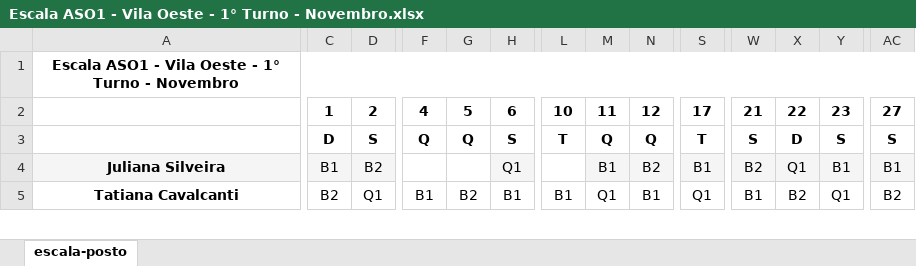
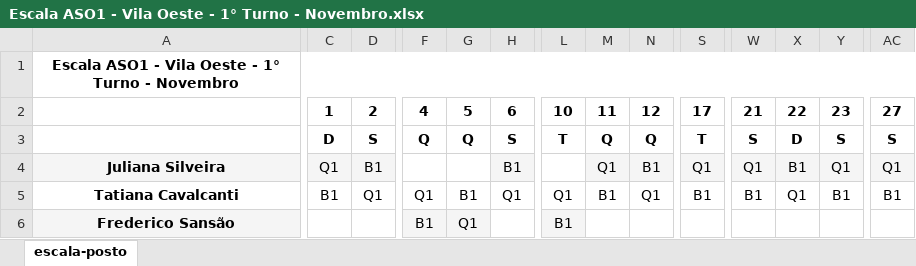
Before and after one commit to artphil/escala_gen, an Excel workbook: planilha/novembro/Escala ASO1 - Vila Oeste - 1° Turno - Novembro.xlsx, sheet escala-posto, drawn as a sheet; only a part is shown, gaps mark what is left out; values as stored, in another font and other column widths than the file's, no borders; charts and pictures not drawn; rows hold the shown columns only; the diff covers the shown part only; the diff names each change by its address in the sheet, - before the commit and + after, or states it on an @@ line.

```diff
--- a/planilha/novembro/Escala ASO1 - Vila Oeste - 1° Turno - Novembro.xlsx (sheet escala-posto)
+++ b/planilha/novembro/Escala ASO1 - Vila Oeste - 1° Turno - Novembro.xlsx (sheet escala-posto)
-C4: B1
+C4: Q1
-D4: B2
+D4: B1
-H4: Q1
+H4: B1
-M4: B1
+M4: Q1
-N4: B2
+N4: B1
-S4: B1
+S4: Q1
-W4: B2
+W4: Q1
-X4: Q1
+X4: B1
-Y4: B1
+Y4: Q1
-AC4: B1
+AC4: Q1
-C5: B2
+C5: B1
-F5: B1
+F5: Q1
-G5: B2
+G5: B1
-H5: B1
+H5: Q1
-L5: B1
+L5: Q1
-M5: Q1
+M5: B1
-N5: B1
+N5: Q1
-S5: Q1
+S5: B1
-X5: B2
+X5: Q1
-Y5: Q1
+Y5: B1
-AC5: B2
+AC5: B1
+row 6: Frederico Sansão | F | F | B1 | Q1 | F | B1 | F | F | F | F | F | F | F
```
Also changed, not shown: 1 removed row, 74 edited cells and cell formats elsewhere in this sheet, planilha/novembro/Escala ASO1 - Cidade Industrial - 1° Turno - Novembro.xlsx, planilha/novembro/Escala ASO1 - Gameleira - 1° Turno - Novembro.xlsx, 18 other files.
